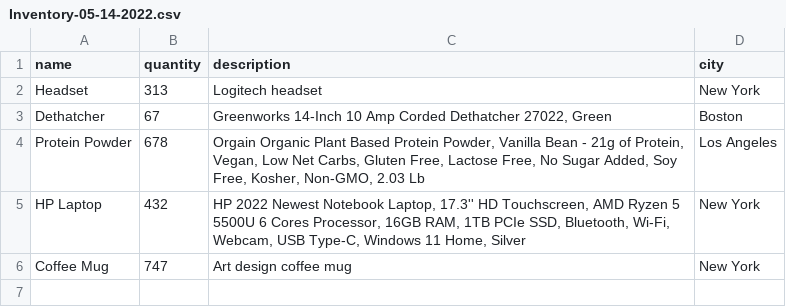
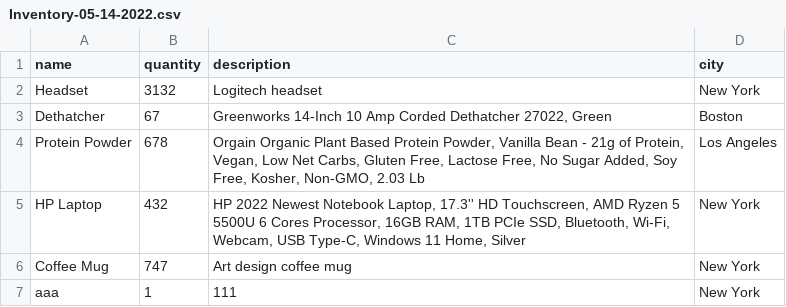
Before and after one commit to SSun97/production_inventory, a CSV file: public/reports/Inventory-05-14-2022.csv, drawn as a sheet.

Commit message:
correct typo

```diff
--- a/public/reports/Inventory-05-14-2022.csv
+++ b/public/reports/Inventory-05-14-2022.csv
@@ -1,3 +1,3 @@
 "name","quantity","description","city"
-"Headset","313","Logitech headset","New York"
+"Headset","3132","Logitech headset","New York"
 "Dethatcher","67","Greenworks 14-Inch 10 Amp Corded Dethatcher 27022, Green","Boston"
@@ -6 +6,2 @@
 "Coffee Mug","747","Art design coffee mug","New York"
+"aaa","1","111","New York"
```
Also changed, not shown: 1 other file.
